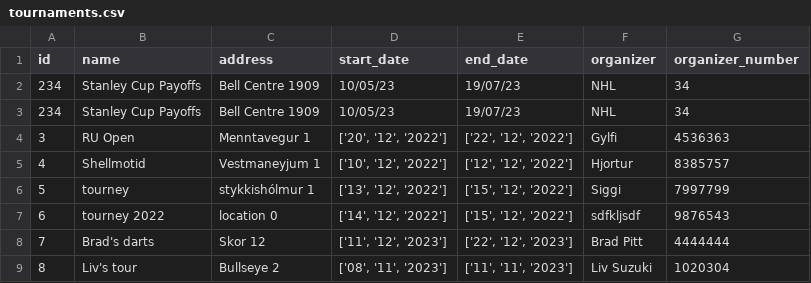
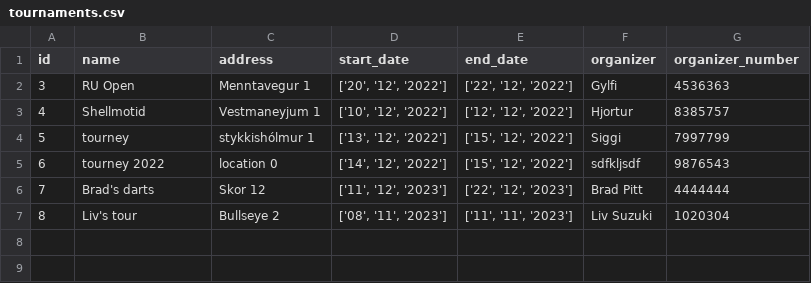
Before and after one commit to JakobMatt1310/RU_Basemenet_open, a CSV file: RU Open/files/tournaments.csv, drawn as a sheet.

```diff
--- a/RU Open/files/tournaments.csv
+++ b/RU Open/files/tournaments.csv
@@ -1,4 +1,2 @@
 id,name,address,start_date,end_date,organizer,organizer_number
-234,Stanley Cup Payoffs,Bell Centre 1909,10/05/23,19/07/23,NHL,34
-234,Stanley Cup Payoffs,Bell Centre 1909,10/05/23,19/07/23,NHL,34
 3,RU Open,Menntavegur 1,"['20', '12', '2022']","['22', '12', '2022']",Gylfi,4536363
```
Also changed, not shown: 4 other files.
